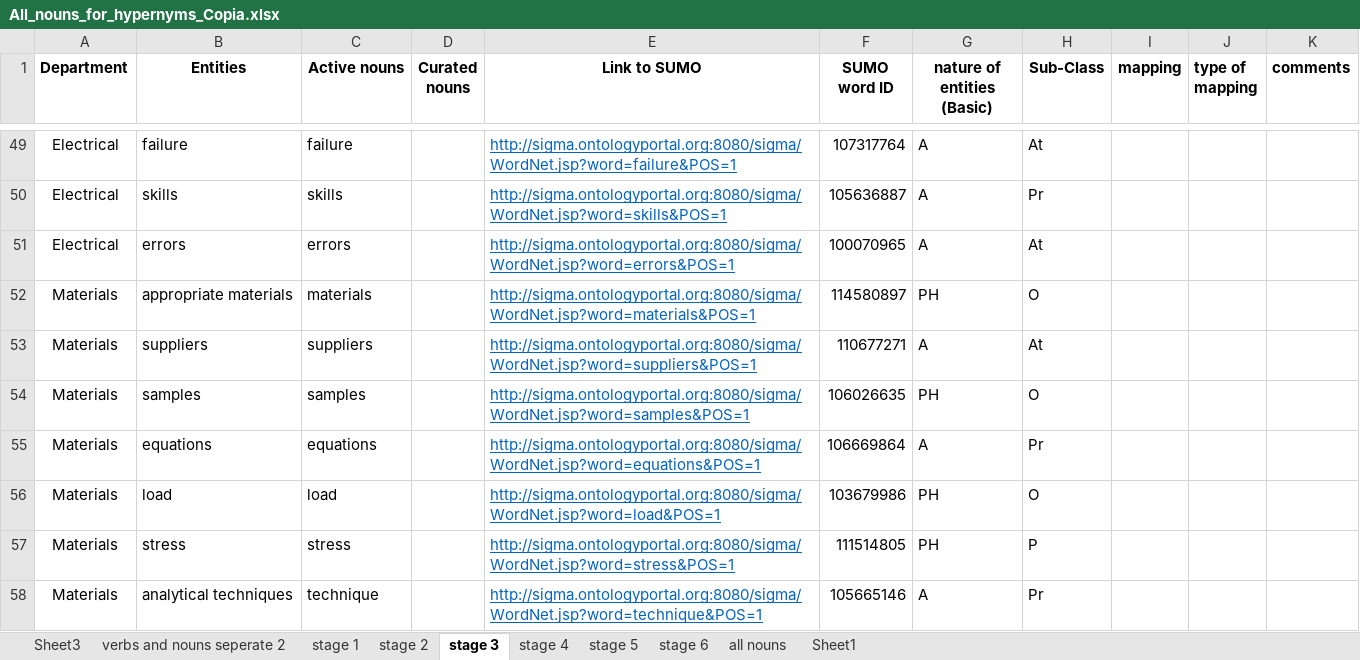
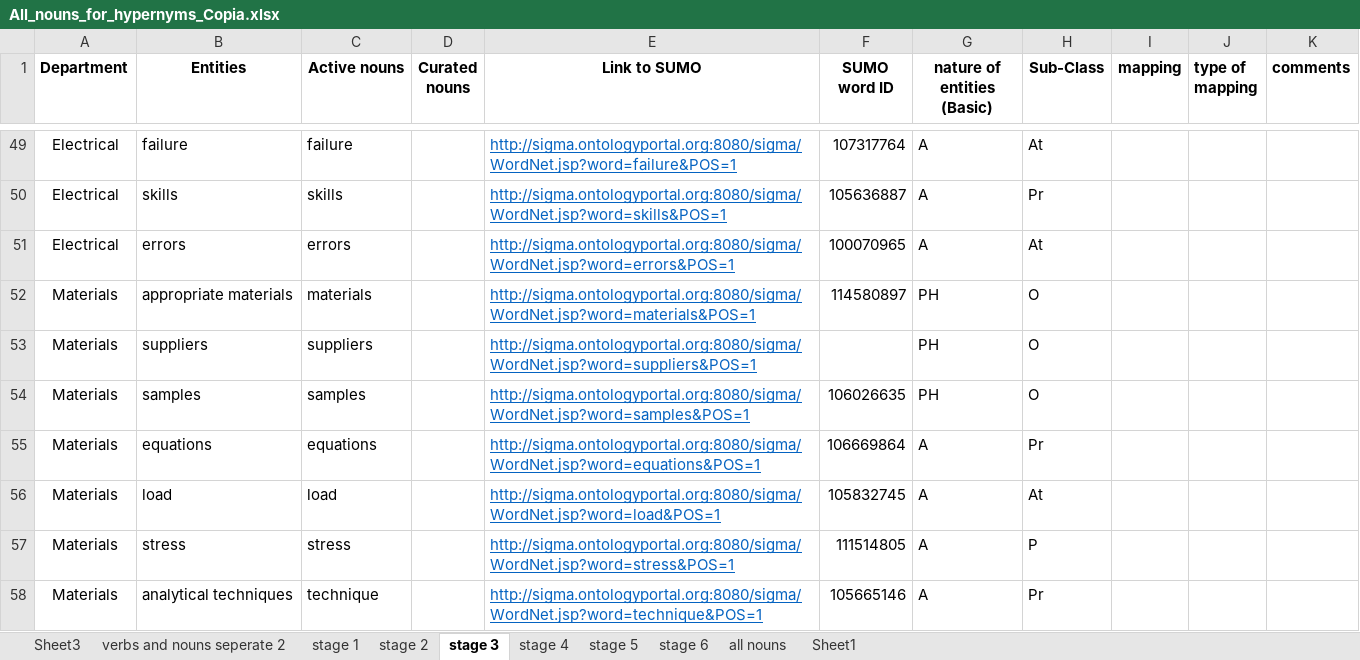
Before and after one commit to PauloLemgruberJeunon/TDP_NLP, an Excel workbook: xlsxFiles/interviewXlsxFiles/All_nouns_for_hypernyms_Copia.xlsx, sheet stage 3, drawn as a sheet; only a part is shown, gaps mark what is left out; values as stored, in another font and other column widths than the file's, no borders; the diff covers the shown part only; the diff names each change by its address in the sheet, - before the commit and + after, or states it on an @@ line.

```diff
--- a/xlsxFiles/interviewXlsxFiles/All_nouns_for_hypernyms_Copia.xlsx (sheet stage 3)
+++ b/xlsxFiles/interviewXlsxFiles/All_nouns_for_hypernyms_Copia.xlsx (sheet stage 3)
-F53 (SUMO word ID): 110677271
+F53 (SUMO word ID): (empty)
-G53 (nature of entities (Basic)): A
+G53 (nature of entities (Basic)): PH
-H53 (Sub-Class): At
+H53 (Sub-Class): O
-F56 (SUMO word ID): 103679986
+F56 (SUMO word ID): 105832745
-G56:G57 (nature of entities (Basic)): PH
+G56:G57 (nature of entities (Basic)): A
-H56 (Sub-Class): O
+H56 (Sub-Class): At
```
Also changed, not shown: 46 edited cells elsewhere in this sheet, sheet all nouns, sheet stage 2, sheet stage 4, sheet stage 5, sheet stage 1, sheet stage 6, 3 other files.
